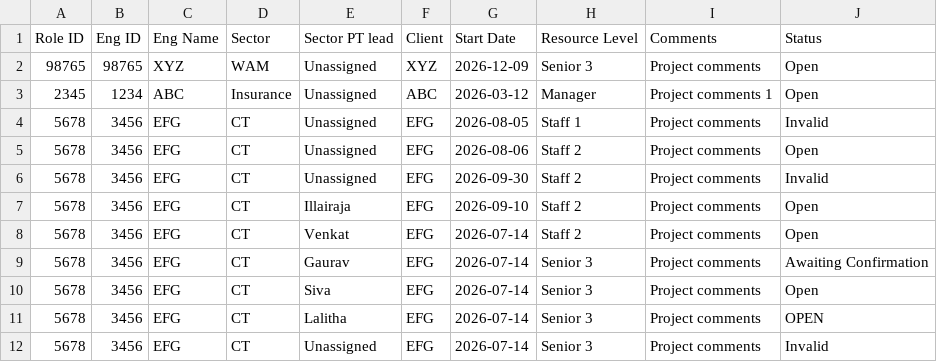
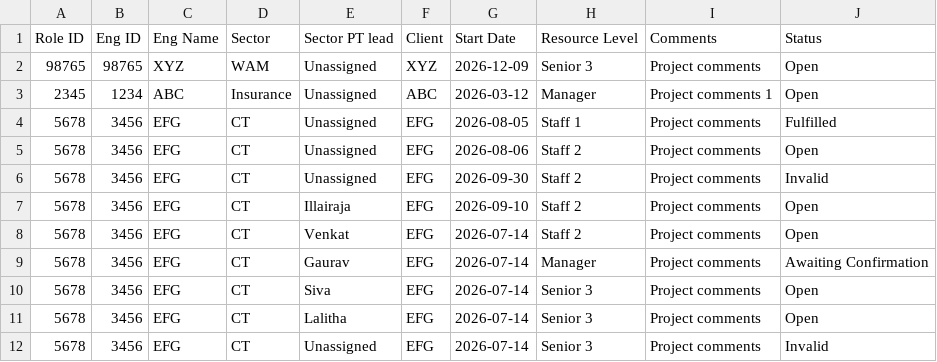
Before and after one commit to TesterGuruji/PT_RM_Dashboard, a CSV file: PipelineDemand_Details.csv, drawn as a sheet.

```diff
--- a/PipelineDemand_Details.csv
+++ b/PipelineDemand_Details.csv
@@ -3,3 +3,3 @@ Role ID,Eng ID,Eng Name,Sector,Sector PT lead,Client,Start Date,Resource Level,C
 2345,1234,ABC,Insurance,Unassigned,ABC,2026-03-12,Manager,Project comments 1,Open
-5678,3456,EFG,CT,Unassigned,EFG,2026-08-05,Staff 1,Project comments,Invalid
+5678,3456,EFG,CT,Unassigned,EFG,2026-08-05,Staff 1,Project comments,Fulfilled
 5678,3456,EFG,CT,Unassigned,EFG,2026-08-06,Staff 2,Project comments,Open
@@ -8,5 +8,5 @@ Role ID,Eng ID,Eng Name,Sector,Sector PT lead,Client,Start Date,Resource Level,C
 5678,3456,EFG,CT,Venkat,EFG,2026-07-14,Staff 2,Project comments,Open
-5678,3456,EFG,CT,Gaurav,EFG,2026-07-14,Senior 3,Project comments,Awaiting Confirmation
+5678,3456,EFG,CT,Gaurav,EFG,2026-07-14,Manager,Project comments,Awaiting Confirmation
 5678,3456,EFG,CT,Siva,EFG,2026-07-14,Senior 3,Project comments,Open
-5678,3456,EFG,CT,Lalitha,EFG,2026-07-14,Senior 3,Project comments,OPEN
+5678,3456,EFG,CT,Lalitha,EFG,2026-07-14,Senior 3,Project comments,Open
 5678,3456,EFG,CT,Unassigned,EFG,2026-07-14,Senior 3,Project comments,Invalid
```
Also changed, not shown: 1 other file.
